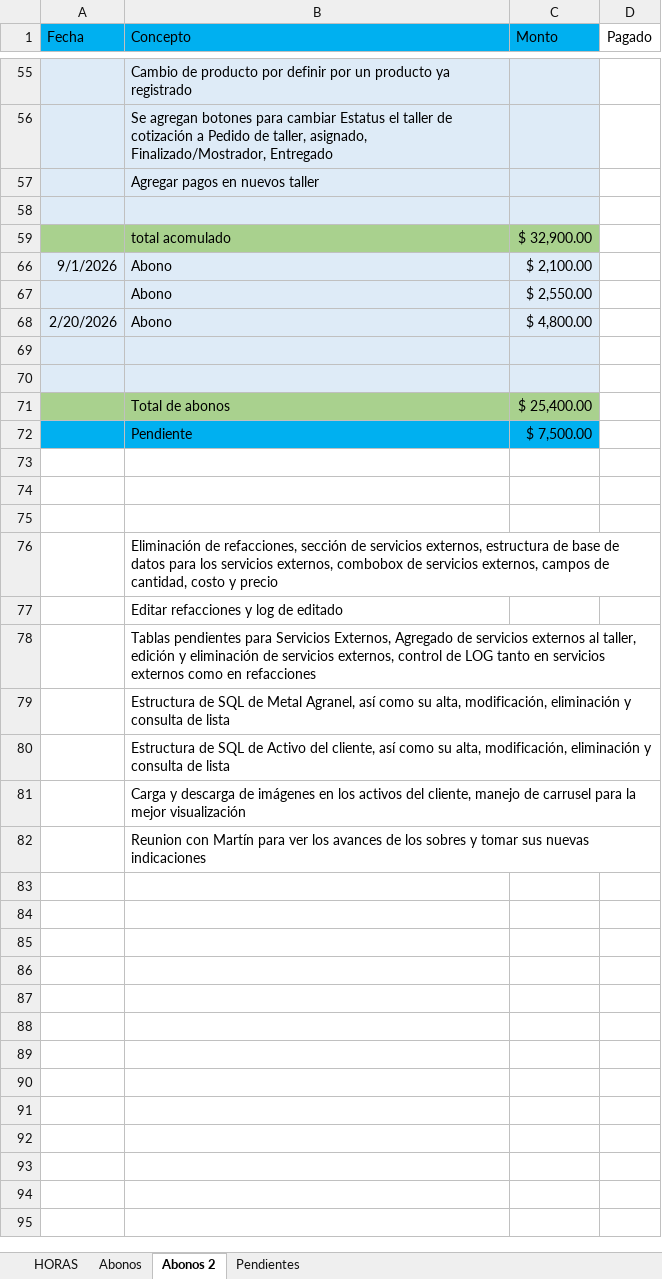
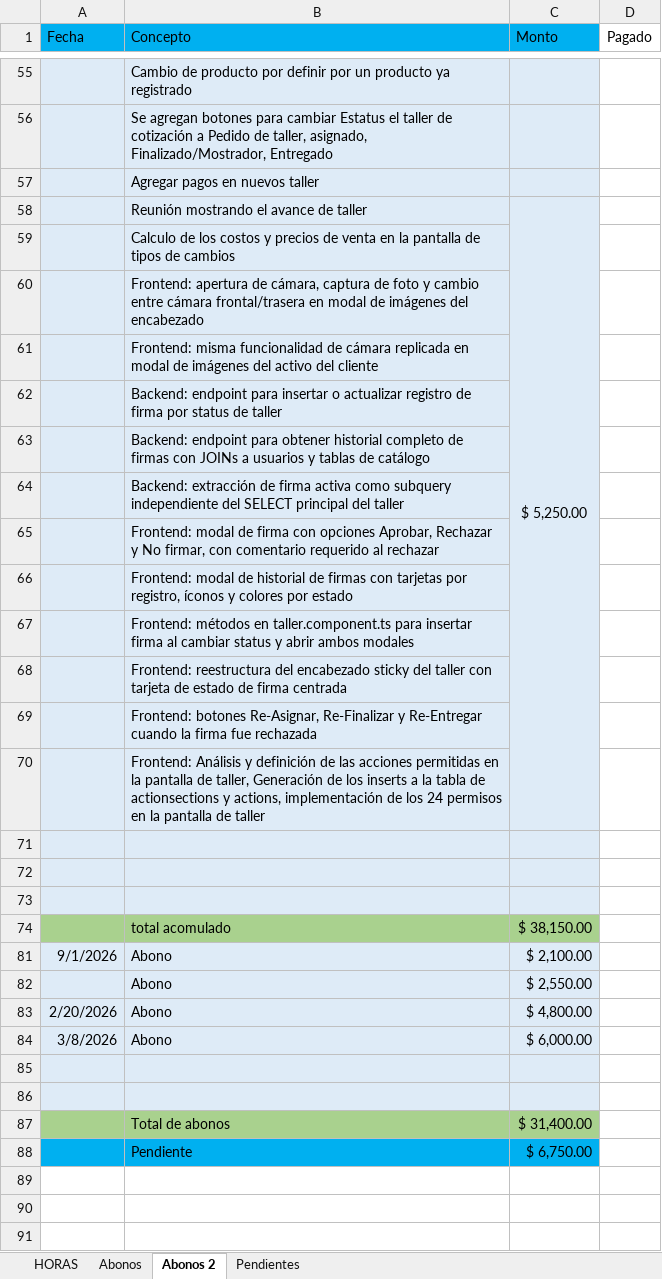
Before and after one commit to rumoso/VioletaSystem, an Excel workbook: Documents/Actividades realizadas/ActividadesN__.xlsx, sheet Abonos 2, drawn as a sheet; only a part is shown, gaps mark what is left out; the shorter side is filled out with more unchanged rows; values as stored, in another font and other column widths than the file's, no borders; addresses are those after the commit; the diff names each change by its address in the sheet, - before the commit and + after, or states it on an @@ line.

Commit message:
feat: mejoras y correcciones en módulo Taller
Back:
- fix(salesController): corrige nombre de tabla taller_metal_agranel (era taller_metales_agranel) en _fn_recalcularTotalSaleTaller
- fix(salesController): elimina filtros por columna 'active' inexistente en tablas de detalle de taller
- fix(salesController): elimina UPDATE sales SET total (columna inexistente en tabla sales)
- feat(salesController): agrega endpoint getTallerStatusCat para catálogo de estados del taller
- feat(salesController): actualiza getTallerPaginado con filtros por idTallerStatus e idTecnico
- feat(salesRoute): registra ruta POST /getTallerStatusCat

Front - Taller (taller.component):
- feat: agrega permiso tall_verCostos para mostrar/ocultar campo Costo en Servicios Externos
- feat: agrega validación de precio mínimo en Metal Agranel (costo × gramos × 1.30) en alta y edición
- feat: agrega fn_loadMetalCostPrice para cargar costo al editar metal agranel
- feat: campo Precio Unitario editable en Refacciones tipo Producto con validación costo × 1.30
- feat: agrega fn_validateRefaccionProductoPrecio con corrección automática y aviso al usuario

Front - Lista de Talleres (taller-list.component):
- feat: reemplaza filtro Tipo de Venta por combo Estatus (taller_status_cat)
- feat: agrega autocomplete de Técnico como filtro de búsqueda
- feat: actualiza servicio getTallerPaginado con nuevos parámetros idTallerStatus e idTecnico

Front - sales.service:
- feat: agrega método CTallerGetStatusCat()
- feat: actualiza getTallerPaginado para enviar idTallerStatus e idTecnico

```diff
--- a/Documents/Actividades realizadas/ActividadesN__.xlsx (sheet Abonos 2)
+++ b/Documents/Actividades realizadas/ActividadesN__.xlsx (sheet Abonos 2)
+row 58:  | Reunión mostrando el avance de taller | $ 5,250.00
+row 59:  | Calculo de los costos y precios de venta en la pantalla de tipos de cambios
+row 60:  | Frontend: apertura de cámara, captura de foto y cambio entre cámara frontal/trasera en modal de imágenes del encabezado
+row 61:  | Frontend: misma funcionalidad de cámara replicada en modal de imágenes del activo del cliente
+row 62:  | Backend: endpoint para insertar o actualizar registro de firma por status de taller
+row 63:  | Backend: endpoint para obtener historial completo de firmas con JOINs a usuarios y tablas de catálogo
+row 64:  | Backend: extracción de firma activa como subquery independiente del SELECT principal del taller
+row 65:  | Frontend: modal de firma con opciones Aprobar, Rechazar y No firmar, con comentario requerido al rechazar
+row 66:  | Frontend: modal de historial de firmas con tarjetas por registro, íconos y colores por estado
+row 67:  | Frontend: métodos en taller.component.ts para insertar firma al cambiar status y abrir ambos modales
+row 68:  | Frontend: reestructura del encabezado sticky del taller con tarjeta de estado de firma centrada
+row 69:  | Frontend: botones Re-Asignar, Re-Finalizar y Re-Entregar cuando la firma fue rechazada
+row 70:  | Frontend: Análisis y definición de las acciones permitidas en la pantalla de taller, Generación de los inserts a la tabla de actionsections y actions, implementación de los 24 permisos en la pantalla de taller
-A72:C72 fill: #A9D18E
+A72:C72 fill: #DEEBF7
-row 72:  | total acomulado | $ 32,900.00
+row 72: (empty)
+row 73: (empty)
+row 74:  | total acomulado | $ 38,150.00
+row 84: 3/8/2026 | Abono | $ 6,000.00
-C87 (Monto): $ 25,400.00
+C87 (Monto): $ 31,400.00
-C88 (Monto): $ 7,500.00
+C88 (Monto): $ 6,750.00
```
Also changed, not shown: sheet HORAS, formulas that keep their value, 38 other files.
